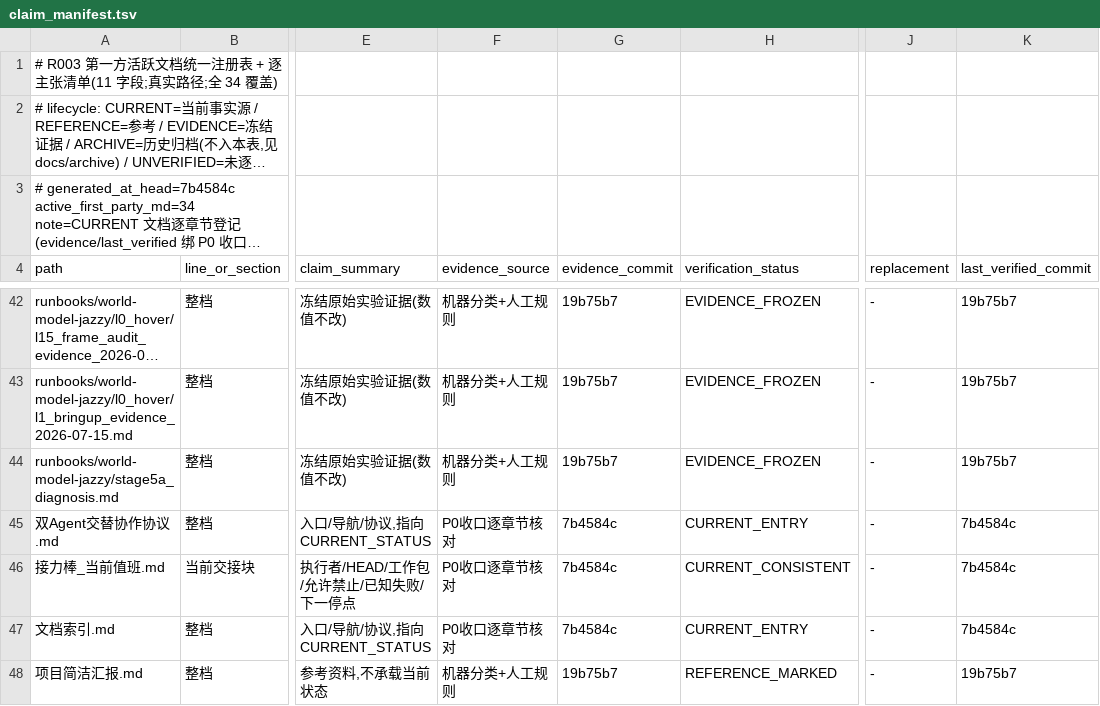
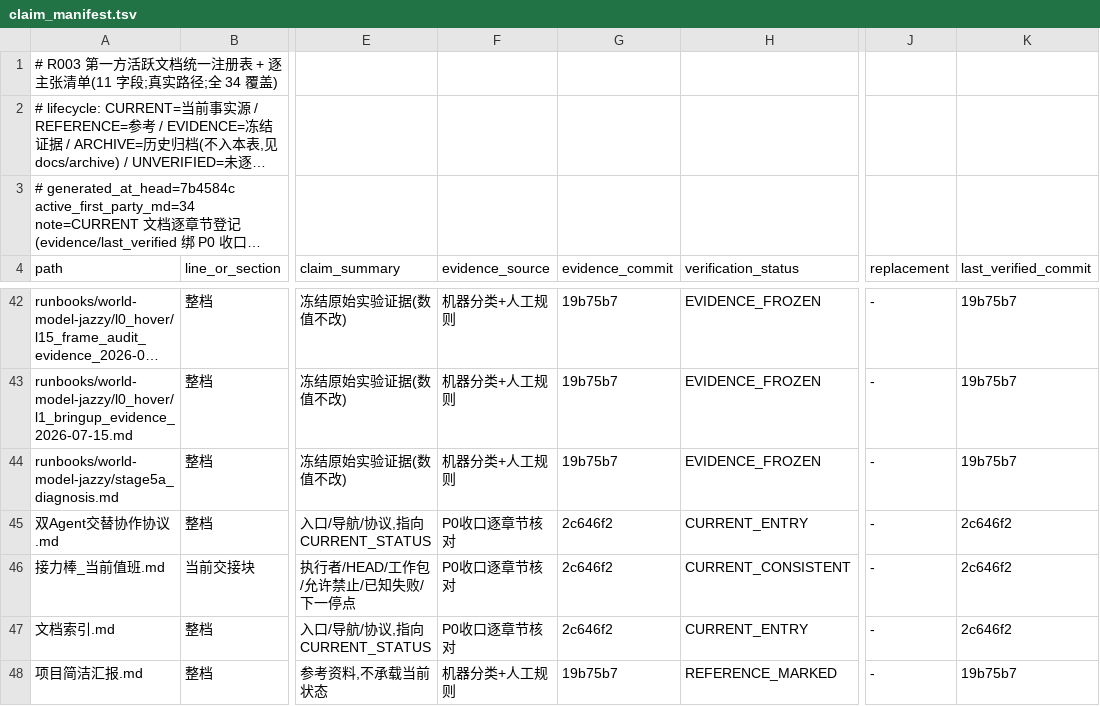
Before and after one commit to ai4sci-z/GBPlanner-WorldModel-Integration, a TSV file: governance/claim_manifest.tsv, drawn as a sheet; only a part is shown, gaps mark what is left out; long unchanged cells end in …; the diff covers the shown part only; the diff names each change by its address in the sheet, - before the commit and + after, or states it on an @@ line.

```diff
--- a/governance/claim_manifest.tsv
+++ b/governance/claim_manifest.tsv
-G45:G47 (evidence_commit): 7b4584c
+G45:G47 (evidence_commit): 2c646f2
-K45:K47 (last_verified_commit): 7b4584c
+K45:K47 (last_verified_commit): 2c646f2
```
Also changed, not shown: 30 edited cells elsewhere in this file.
